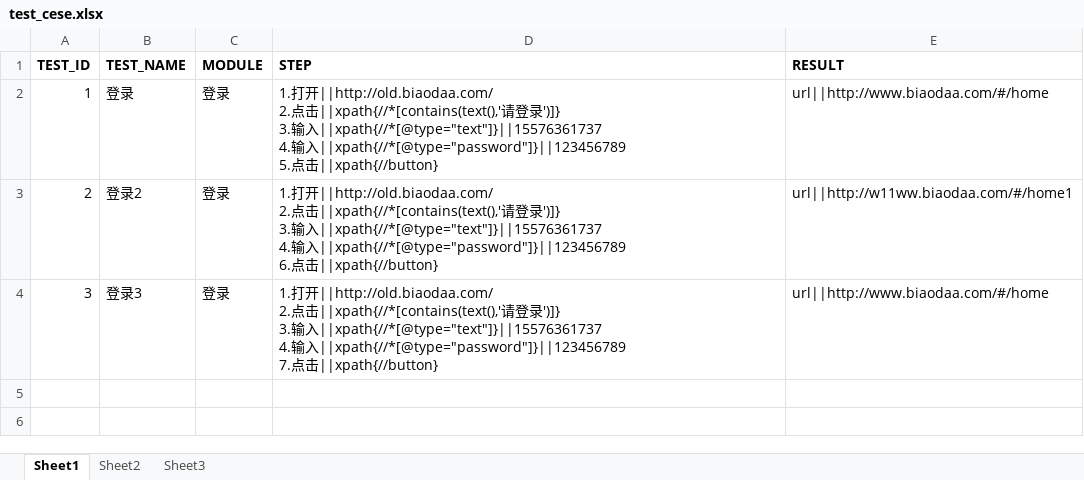
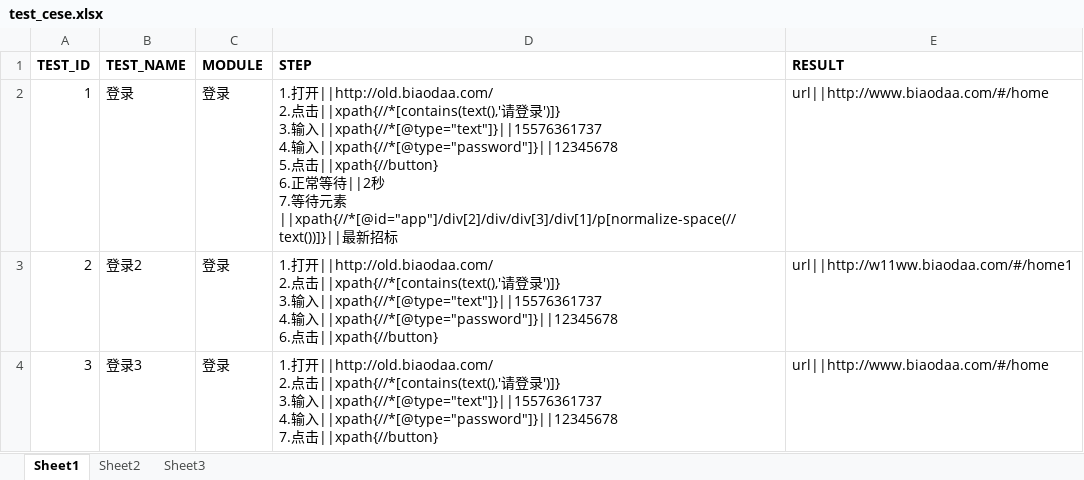
Before and after one commit to newcaolaing/web_auto, an Excel workbook: test_case/case_excel/test_cese.xlsx, sheet Sheet1, drawn as a sheet; values as stored, in another font and other column widths than the file's, no borders; ↵ is a line break in a cell; the diff names each change by its address in the sheet, - before the commit and + after, or states it on an @@ line.

```diff
--- a/test_case/case_excel/test_cese.xlsx (sheet Sheet1)
+++ b/test_case/case_excel/test_cese.xlsx (sheet Sheet1)
-D2 (STEP): …输入||xpath{//*[@type="password"]}||123456789 ↵ 5.点击||xpath{//button}
+D2 (STEP): …输入||xpath{//*[@type="password"]}||12345678 ↵ 5.点击||xpath{//button} ↵ 6.正常等待||2秒 ↵ 7.等待元素||xpath{//*[@id="app"]/div[2]/div/div[3]/div[1]/p[normalize-space(//text())]}||最新招标
-D3 (STEP): …输入||xpath{//*[@type="password"]}||123456789 ↵ 6.点…
+D3 (STEP): …输入||xpath{//*[@type="password"]}||12345678 ↵ 6.点…
-D4 (STEP): …输入||xpath{//*[@type="password"]}||123456789 ↵ 7.点…
+D4 (STEP): …输入||xpath{//*[@type="password"]}||12345678 ↵ 7.点…
```
Also changed, not shown: 3 other files.
